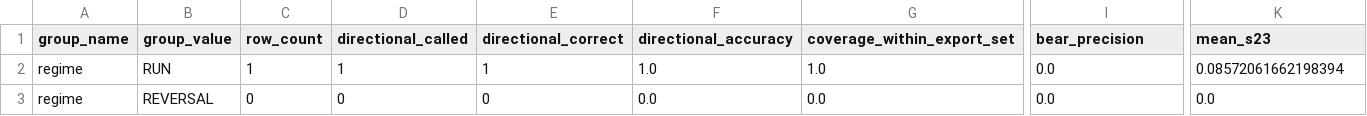
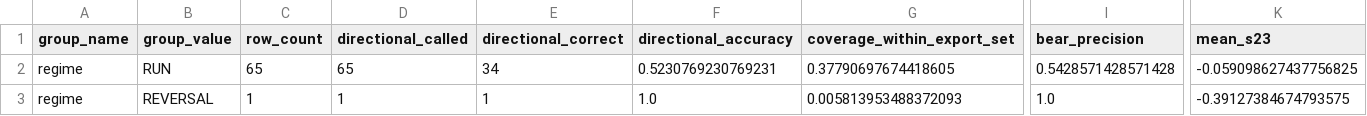
Before and after one commit to pbg-greennight/DogeBets, a CSV file: main/engine/process/datasets/gaussian_fan_regime_breakdown_v2_0.csv, drawn as a sheet; only a part is shown, gaps mark what is left out; the diff covers the shown part only; the diff names each change by its address in the sheet, - before the commit and + after, or states it on an @@ line.

```diff
--- a/main/engine/process/datasets/gaussian_fan_regime_breakdown_v2_0.csv
+++ b/main/engine/process/datasets/gaussian_fan_regime_breakdown_v2_0.csv
-C2 (row_count): 1
+C2 (row_count): 65
-D2 (directional_called): 1
+D2 (directional_called): 65
-E2 (directional_correct): 1
+E2 (directional_correct): 34
-F2 (directional_accuracy): 1.0
+F2 (directional_accuracy): 0.5230769230769231
-G2 (coverage_within_export_set): 1.0
+G2 (coverage_within_export_set): 0.37790697674418605
-I2 (bear_precision): 0.0
+I2 (bear_precision): 0.5428571428571428
-K2 (mean_s23): 0.08572061662198394
+K2 (mean_s23): -0.059098627437756825
-C3 (row_count): 0
+C3 (row_count): 1
-D3 (directional_called): 0
+D3 (directional_called): 1
-E3 (directional_correct): 0
+E3 (directional_correct): 1
-F3 (directional_accuracy): 0.0
+F3 (directional_accuracy): 1.0
-G3 (coverage_within_export_set): 0.0
+G3 (coverage_within_export_set): 0.005813953488372093
-I3 (bear_precision): 0.0
+I3 (bear_precision): 1.0
-K3 (mean_s23): 0.0
+K3 (mean_s23): -0.39127384674793575
```
Also changed, not shown: 105 edited cells elsewhere in this file, main/engine/process/datasets/gaussian_fan_error_breakdown_v2_1.csv, main/engine/process/datasets/gaussian_fan_feature_population_audit_v2_1.csv, 29 other files.
